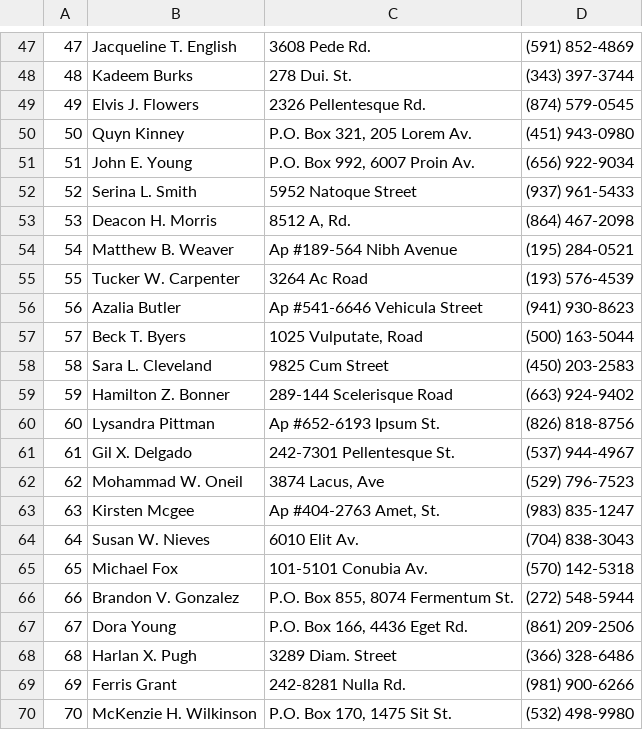
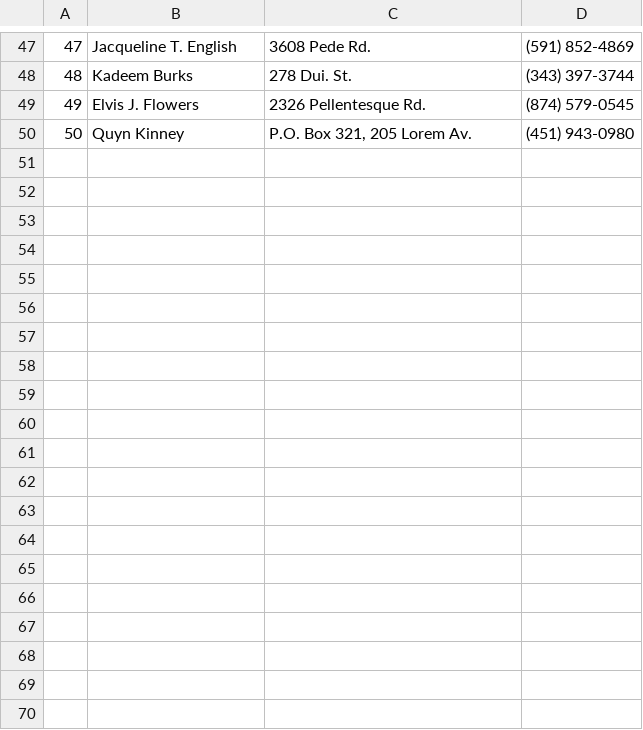
Before and after one commit to DianaKPalafox/Video_Game_Database, a CSV file: GameDatabase/data/customer.csv, drawn as a sheet; only a part is shown, gaps mark what is left out; the diff covers the shown part only; the diff names each change by its address in the sheet, - before the commit and + after, or states it on an @@ line.

Commit message:
Dataset Updates

```diff
--- a/GameDatabase/data/customer.csv
+++ b/GameDatabase/data/customer.csv
-row 51: 51 | John E. Young | P.O. Box 992, 6007 Proin Av. | (656) 922-9034
-row 52: 52 | Serina L. Smith | 5952 Natoque Street | (937) 961-5433
-row 53: 53 | Deacon H. Morris | 8512 A, Rd. | (864) 467-2098
-row 54: 54 | Matthew B. Weaver | Ap #189-564 Nibh Avenue | (195) 284-0521
-row 55: 55 | Tucker W. Carpenter | 3264 Ac Road | (193) 576-4539
-row 56: 56 | Azalia Butler | Ap #541-6646 Vehicula Street | (941) 930-8623
-row 57: 57 | Beck T. Byers | 1025 Vulputate, Road | (500) 163-5044
-row 58: 58 | Sara L. Cleveland | 9825 Cum Street | (450) 203-2583
-row 59: 59 | Hamilton Z. Bonner | 289-144 Scelerisque Road | (663) 924-9402
-row 60: 60 | Lysandra Pittman | Ap #652-6193 Ipsum St. | (826) 818-8756
-row 61: 61 | Gil X. Delgado | 242-7301 Pellentesque St. | (537) 944-4967
-row 62: 62 | Mohammad W. Oneil | 3874 Lacus, Ave | (529) 796-7523
-row 63: 63 | Kirsten Mcgee | Ap #404-2763 Amet, St. | (983) 835-1247
-row 64: 64 | Susan W. Nieves | 6010 Elit Av. | (704) 838-3043
-row 65: 65 | Michael Fox | 101-5101 Conubia Av. | (570) 142-5318
-row 66: 66 | Brandon V. Gonzalez | P.O. Box 855, 8074 Fermentum St. | (272) 548-5944
-row 67: 67 | Dora Young | P.O. Box 166, 4436 Eget Rd. | (861) 209-2506
-row 68: 68 | Harlan X. Pugh | 3289 Diam. Street | (366) 328-6486
-row 69: 69 | Ferris Grant | 242-8281 Nulla Rd. | (981) 900-6266
-row 70: 70 | McKenzie H. Wilkinson | P.O. Box 170, 1475 Sit St. | (532) 498-9980
```
Also changed, not shown: 30 removed rows elsewhere in this file, 5 other files.
